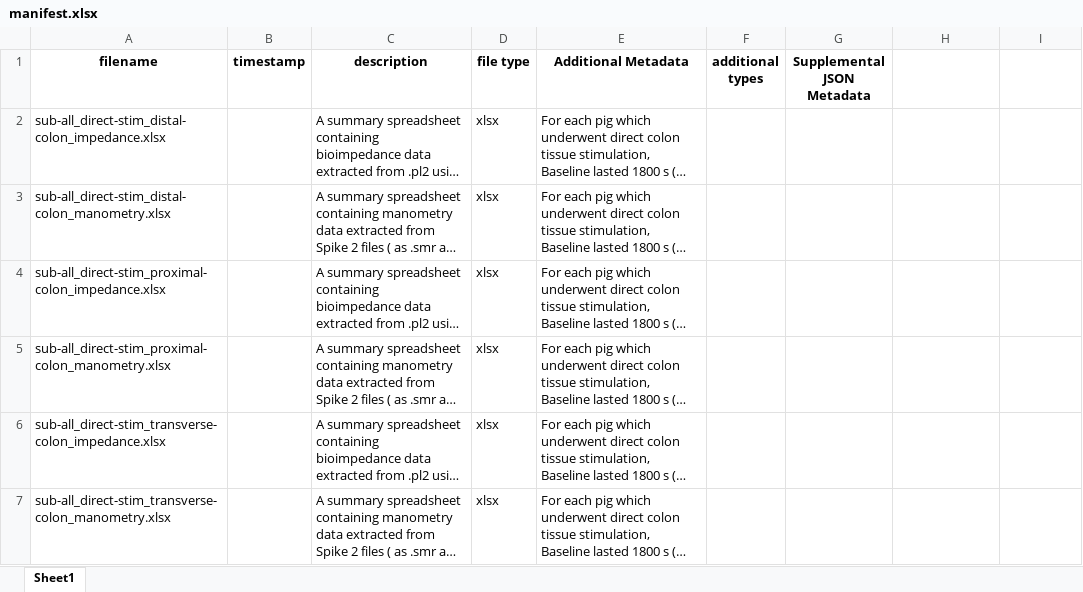
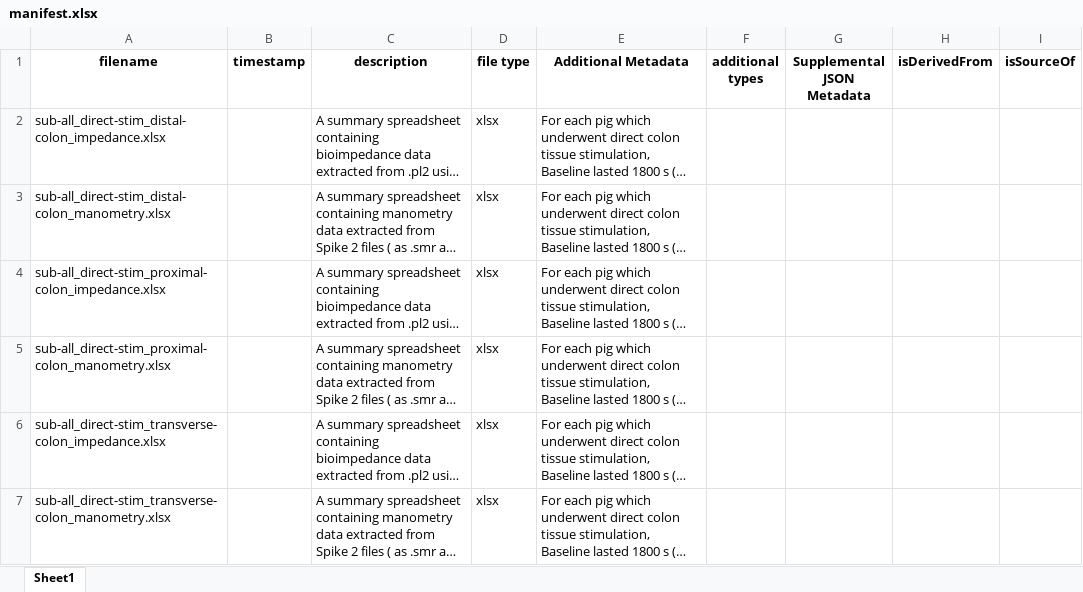
Before and after one commit to ABI-Software/sparc-dataset-curation-test-resources, an Excel workbook: derivative/manifest.xlsx, sheet Sheet1, drawn as a sheet; long unchanged cells end in …; values as stored, in another font and other column widths than the file's, no borders; the diff names each change by its address in the sheet, - before the commit and + after, or states it on an @@ line.

```diff
--- a/derivative/manifest.xlsx (sheet Sheet1)
+++ b/derivative/manifest.xlsx (sheet Sheet1)
-H1: (empty)
+H1: isDerivedFrom
-I1: (empty)
+I1: isSourceOf
```
